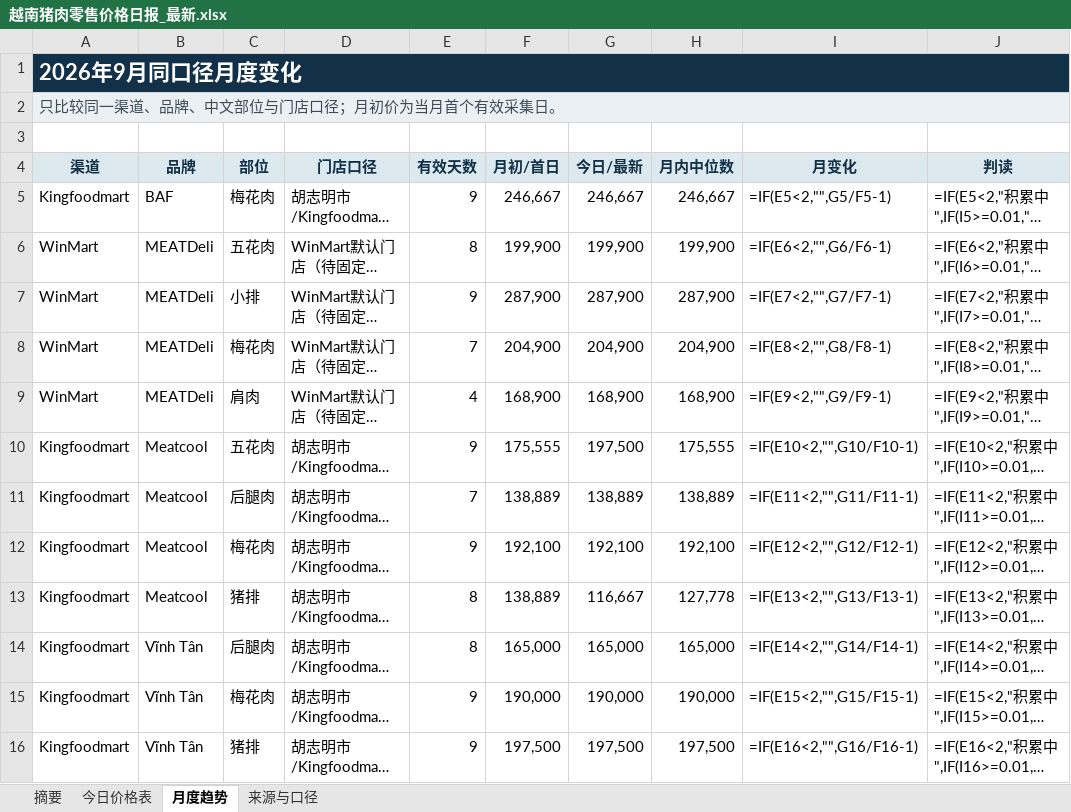
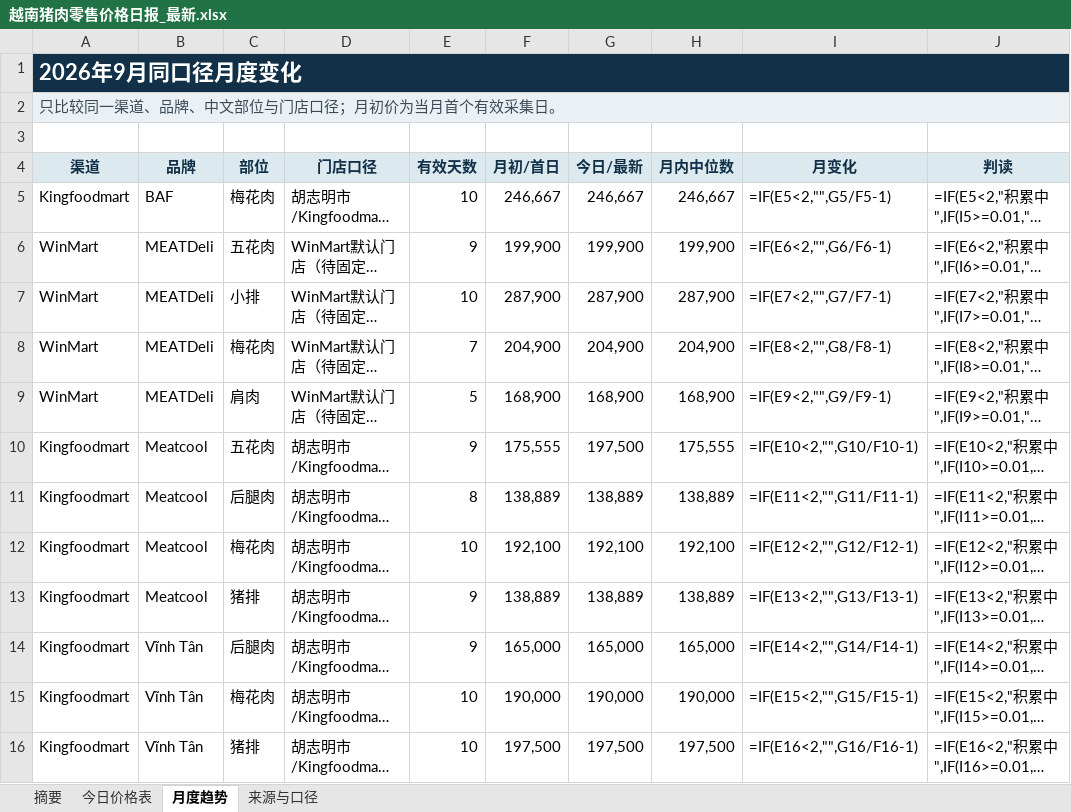
Before and after one commit to youxing2026-collab/vietnam-pig-reports, an Excel workbook: reports/越南猪肉零售价格日报_最新.xlsx, sheet 月度趋势, drawn as a sheet; long unchanged cells end in …; values as stored, in another font and other column widths than the file's, no borders; formulas without a stored value are shown as written; conditional formats not drawn; the diff names each change by its address in the sheet, - before the commit and + after, or states it on an @@ line.

```diff
--- a/reports/越南猪肉零售价格日报_最新.xlsx (sheet 月度趋势)
+++ b/reports/越南猪肉零售价格日报_最新.xlsx (sheet 月度趋势)
-E5 (有效天数): 9
+E5 (有效天数): 10
-E6 (有效天数): 8
+E6 (有效天数): 9
-E7 (有效天数): 9
+E7 (有效天数): 10
-E9 (有效天数): 4
+E9 (有效天数): 5
-E11 (有效天数): 7
+E11 (有效天数): 8
-E12 (有效天数): 9
+E12 (有效天数): 10
-E13:E14 (有效天数): 8
+E13:E14 (有效天数): 9
-G13 (今日/最新): 116,667
+G13 (今日/最新): 138,889
-H13 (月内中位数): 127,778
+H13 (月内中位数): 138,889
-E15:E16 (有效天数): 9
+E15:E16 (有效天数): 10
```
Also changed, not shown: sheet 今日价格表, sheet 摘要, sheet 来源与口径, 1 other file.
